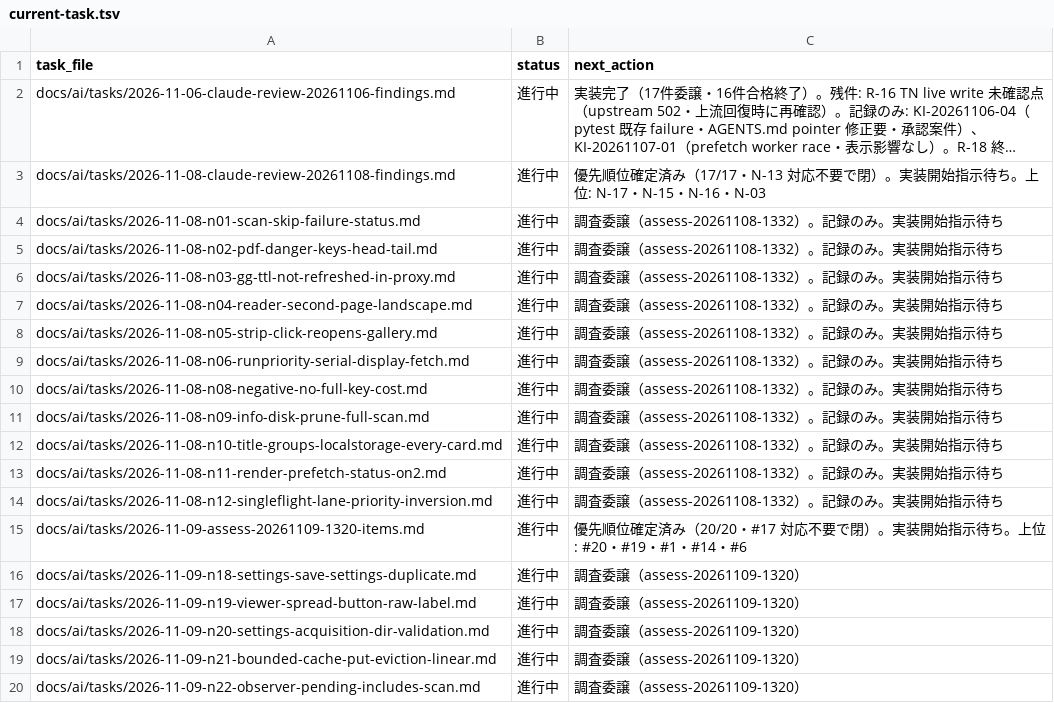
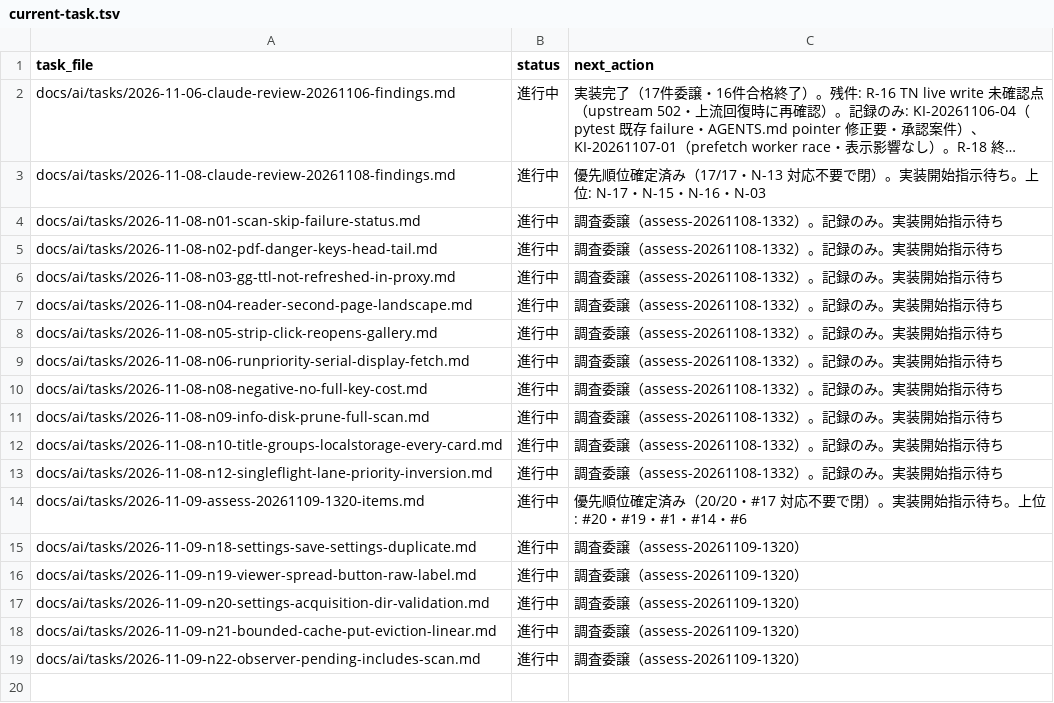
Before and after one commit to BWDSF3104/hitomi-hub, a TSV file: docs/ai/current-task.tsv, drawn as a sheet; long unchanged cells end in …; the diff names each change by its address in the sheet, - before the commit and + after, or states it on an @@ line.

Commit message:
perf: renderPrefetchStatus 呼出ごと全件走査を差分カウンタ化（N-11・guarded reconciliation） - mutation 点 before/after 差分 O(1)・初回/gallery 切替時のみ全件照合・テスト pin 維持（re-anchor 不要）・harness 13 checks（現行==delta 表示一致・改善 62.6x）・正典検証合格・served before/after 合格（inner 1666x932・呼出ごと即時表示維持）

```diff
--- a/docs/ai/current-task.tsv
+++ b/docs/ai/current-task.tsv
-row 13: docs/ai/tasks/2026-11-08-n11-render-prefetch-status-on2.md | 進行中 | 調査委譲（assess-20261108-1332）。記録のみ。実装開始指示待ち
```
Also changed, not shown: 2 other files.
